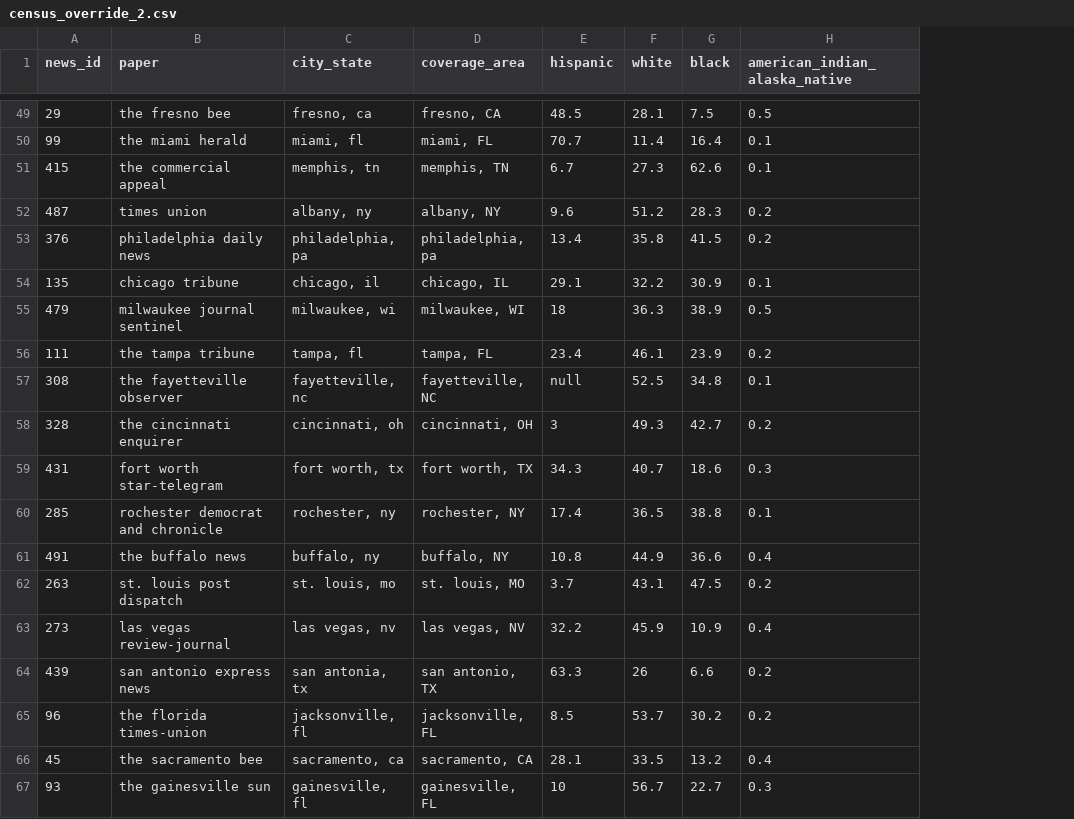
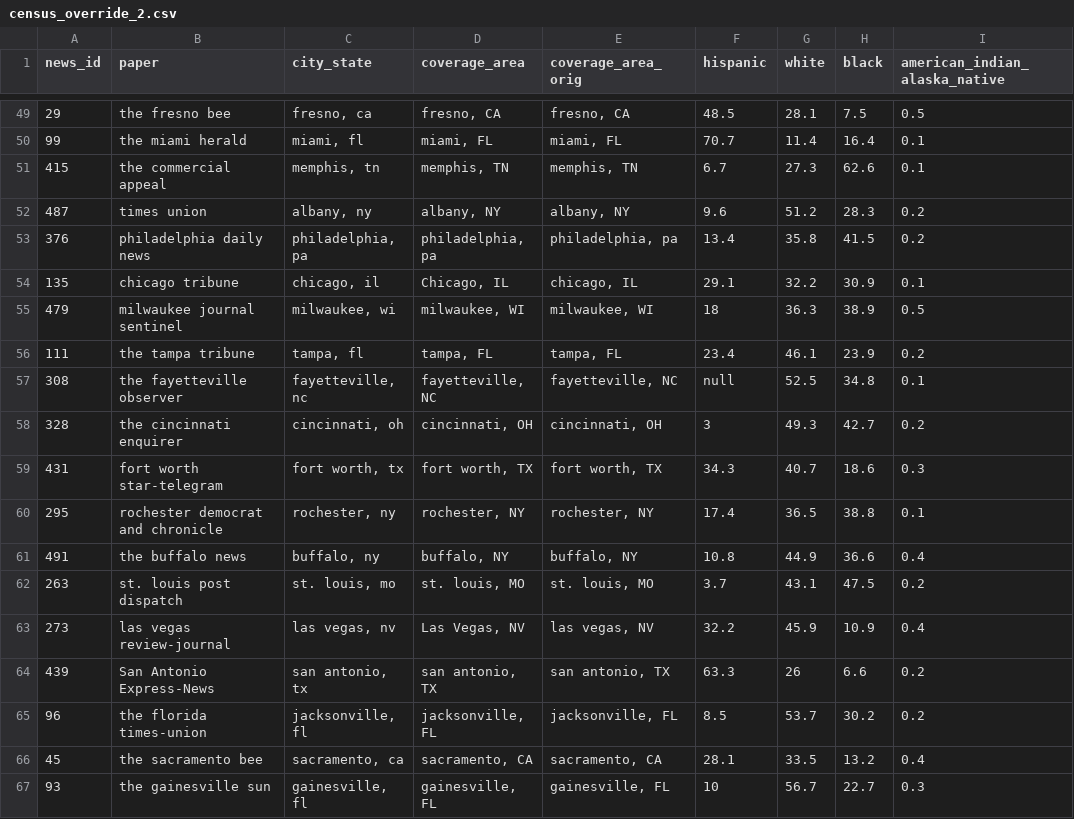
Before and after one commit to polygraph-cool/asne, a CSV file: dev/assets/census_override_2.csv, drawn as a sheet; only a part is shown, gaps mark what is left out; the diff covers the shown part only; the diff names each change by its address in the sheet, - before the commit and + after, or states it on an @@ line.

```diff
--- a/dev/assets/census_override_2.csv
+++ b/dev/assets/census_override_2.csv
+column E (coverage_area_orig), rows 49-67: fresno, CA | miami, FL | memphis, TN | albany, NY | philadelphia, pa | chicago, IL | milwaukee, WI | tampa, FL | fayetteville, NC | cincinnati, OH | fort worth, TX | rochester, NY | buffalo, NY | st. louis, MO | las vegas, NV | san antonio, TX | jacksonville, FL | sacramento, CA | gainesville, FL
-D54 (coverage_area): chicago, IL
+D54 (coverage_area): Chicago, IL
-A60 (news_id): 285
+A60 (news_id): 295
-D63 (coverage_area): las vegas, NV
+D63 (coverage_area): Las Vegas, NV
-B64 (paper): san antonio express news
+B64 (paper): San Antonio Express-News
-C64 (city_state): san antonia, tx
+C64 (city_state): san antonio, tx
```
Also changed, not shown: 2 added rows and 37 edited cells elsewhere in this file, dev/assets/newsidsunique_2.csv, src/assets/census_override_2.csv, 10 other files.
